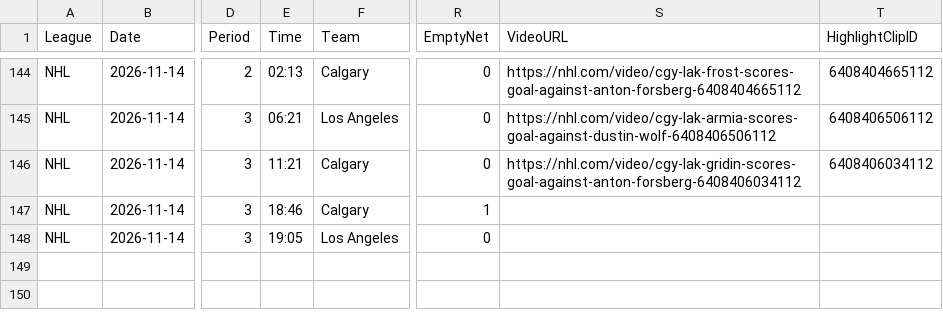
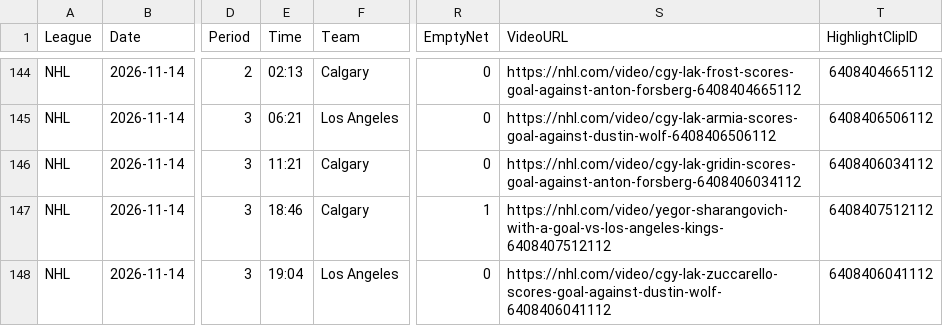
Before and after one commit to skaterbosse/hockey, a CSV file: statsByDate/data/playerstats/Goals_2026-11-14.csv, drawn as a sheet; only a part is shown, gaps mark what is left out; the diff names each change by its address in the sheet, - before the commit and + after, or states it on an @@ line.

```diff
--- a/statsByDate/data/playerstats/Goals_2026-11-14.csv
+++ b/statsByDate/data/playerstats/Goals_2026-11-14.csv
-S147 (VideoURL): (empty)
+S147 (VideoURL): https://nhl.com/video/yegor-sharangovich-with-a-goal-vs-los-angeles-kings-6408407512112
-T147 (HighlightClipID): (empty)
+T147 (HighlightClipID): 6408407512112
-E148 (Time): 19:05
+E148 (Time): 19:04
-S148 (VideoURL): (empty)
+S148 (VideoURL): https://nhl.com/video/cgy-lak-zuccarello-scores-goal-against-dustin-wolf-6408406041112
-T148 (HighlightClipID): (empty)
+T148 (HighlightClipID): 6408406041112
```
Also changed, not shown: statsByDate/data/games/Games_2026-11-14.csv, statsByDate/data/playerstats/PlayerStats_2026-11-14.csv, 4 other files.
